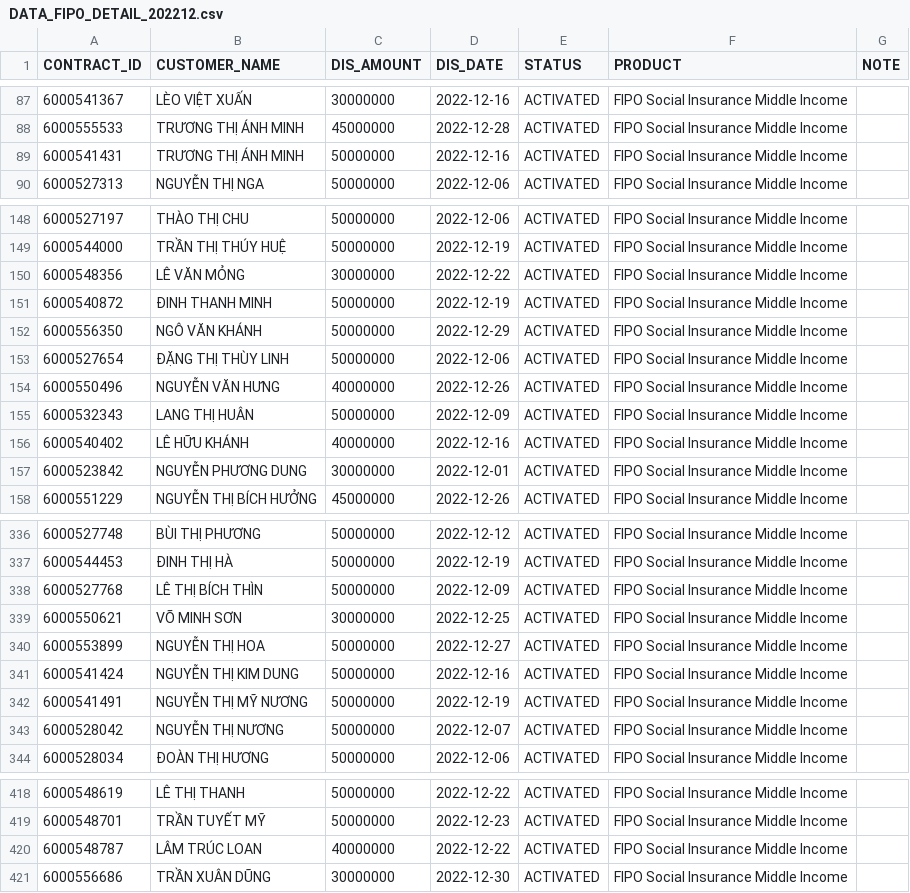
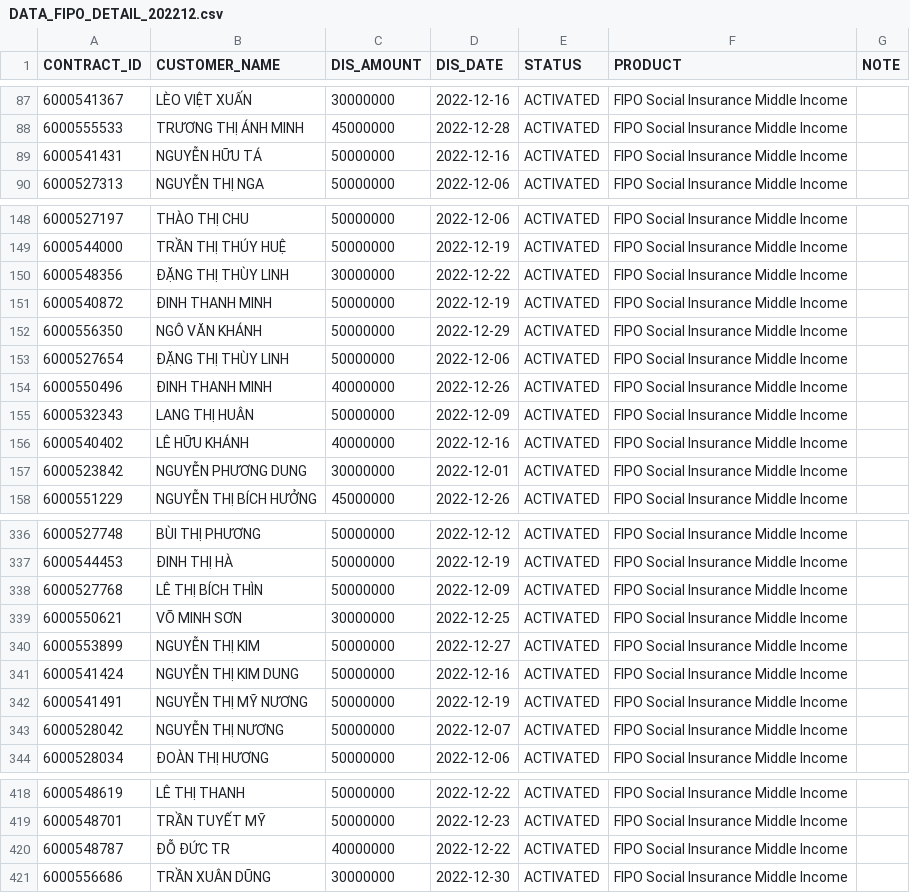
Before and after one commit to favowin/RstudioConnect, a CSV file: FIPO/DATA_FIPO_DETAIL_202212.csv, drawn as a sheet; only a part is shown, gaps mark what is left out.

```diff
--- a/FIPO/DATA_FIPO_DETAIL_202212.csv
+++ b/FIPO/DATA_FIPO_DETAIL_202212.csv
@@ -88,3 +88,3 @@ CONTRACT_ID,CUSTOMER_NAME,DIS_AMOUNT,DIS_DATE,STATUS,PRODUCT,NOTE
 6000555533,TRƯƠNG THỊ ÁNH MINH,45000000,2022-12-28,ACTIVATED,FIPO Social Insurance Middle Income,
-6000541431,TRƯƠNG THỊ ÁNH MINH,50000000,2022-12-16,ACTIVATED,FIPO Social Insurance Middle Income,
+6000541431,NGUYỄN HỮU TÁ,50000000,2022-12-16,ACTIVATED,FIPO Social Insurance Middle Income,
 6000527313,NGUYỄN THỊ NGA,50000000,2022-12-06,ACTIVATED,FIPO Social Insurance Middle Income,
@@ -149,3 +149,3 @@ CONTRACT_ID,CUSTOMER_NAME,DIS_AMOUNT,DIS_DATE,STATUS,PRODUCT,NOTE
 6000544000,TRẦN THỊ THÚY HUỆ,50000000,2022-12-19,ACTIVATED,FIPO Social Insurance Middle Income,
-6000548356,LÊ VĂN MỎNG,30000000,2022-12-22,ACTIVATED,FIPO Social Insurance Middle Income,
+6000548356,ĐẶNG THỊ THÙY LINH,30000000,2022-12-22,ACTIVATED,FIPO Social Insurance Middle Income,
 6000540872,ĐINH THANH MINH,50000000,2022-12-19,ACTIVATED,FIPO Social Insurance Middle Income,
@@ -153,3 +153,3 @@ CONTRACT_ID,CUSTOMER_NAME,DIS_AMOUNT,DIS_DATE,STATUS,PRODUCT,NOTE
 6000527654,ĐẶNG THỊ THÙY LINH,50000000,2022-12-06,ACTIVATED,FIPO Social Insurance Middle Income,
-6000550496,NGUYỄN VĂN HƯNG,40000000,2022-12-26,ACTIVATED,FIPO Social Insurance Middle Income,
+6000550496,ĐINH THANH MINH,40000000,2022-12-26,ACTIVATED,FIPO Social Insurance Middle Income,
 6000532343,LANG THỊ HUÂN,50000000,2022-12-09,ACTIVATED,FIPO Social Insurance Middle Income,
@@ -339,3 +339,3 @@ CONTRACT_ID,CUSTOMER_NAME,DIS_AMOUNT,DIS_DATE,STATUS,PRODUCT,NOTE
 6000550621,VÕ MINH SƠN,30000000,2022-12-25,ACTIVATED,FIPO Social Insurance Middle Income,
-6000553899,NGUYỄN THỊ HOA,50000000,2022-12-27,ACTIVATED,FIPO Social Insurance Middle Income,
+6000553899,NGUYỄN THỊ KIM,50000000,2022-12-27,ACTIVATED,FIPO Social Insurance Middle Income,
 6000541424,NGUYỄN THỊ KIM DUNG,50000000,2022-12-16,ACTIVATED,FIPO Social Insurance Middle Income,
@@ -419,3 +419,3 @@ CONTRACT_ID,CUSTOMER_NAME,DIS_AMOUNT,DIS_DATE,STATUS,PRODUCT,NOTE
 6000548701,TRẦN TUYẾT MỸ,50000000,2022-12-23,ACTIVATED,FIPO Social Insurance Middle Income,
-6000548787,LÂM TRÚC LOAN,40000000,2022-12-22,ACTIVATED,FIPO Social Insurance Middle Income,
+6000548787,ĐỖ ĐỨC TR,40000000,2022-12-22,ACTIVATED,FIPO Social Insurance Middle Income,
 6000556686,TRẦN XUÂN DŨNG,30000000,2022-12-30,ACTIVATED,FIPO Social Insurance Middle Income,
```
